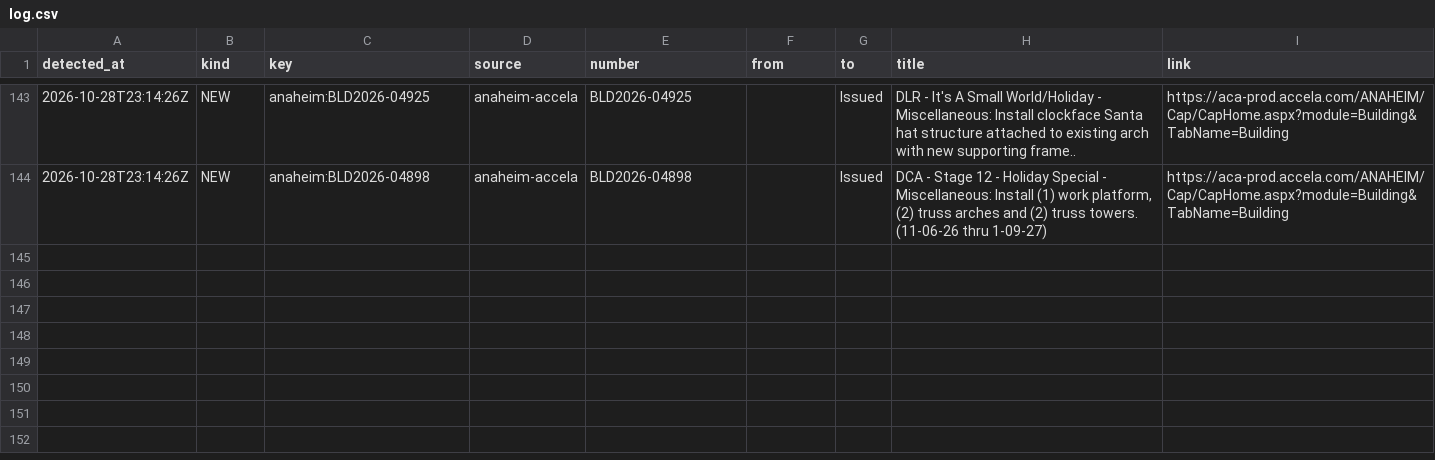
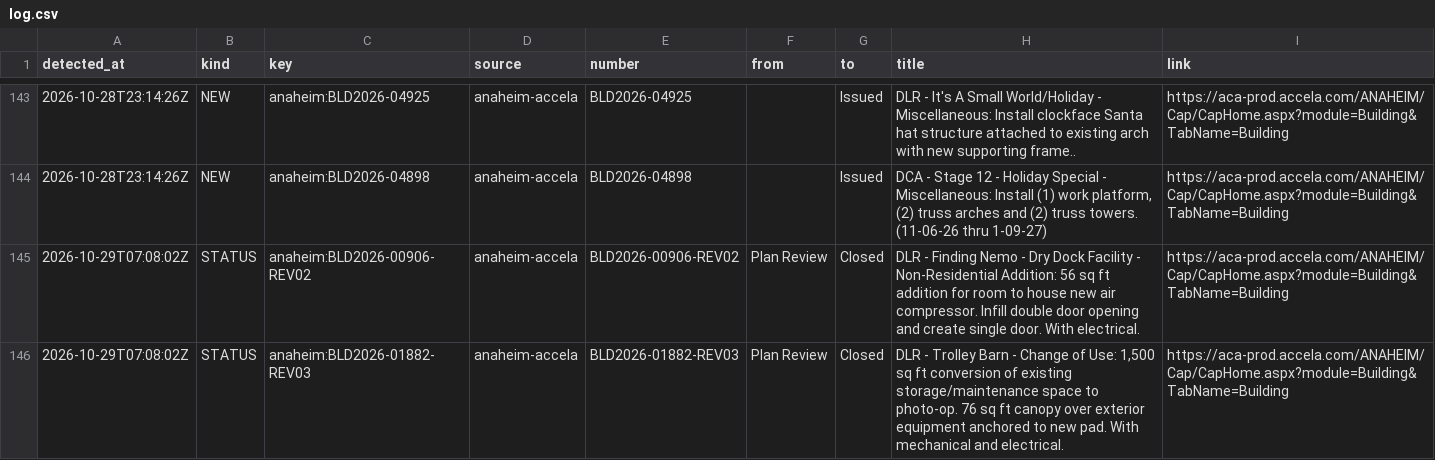
Before and after one commit to scoopdisney/dlr-permit-watch, a CSV file: data/scan/log.csv, drawn as a sheet; only a part is shown, gaps mark what is left out; the diff names each change by its address in the sheet, - before the commit and + after, or states it on an @@ line.

```diff
--- a/data/scan/log.csv
+++ b/data/scan/log.csv
+row 145: 2026-10-29T07:08:02Z | STATUS | anaheim:BLD2026-00906-REV02 | anaheim-accela | BLD2026-00906-REV02 | Plan Review | Closed | DLR - Finding Nemo - Dry Dock Facility - Non-Residential Addition: 56 sq ft addition for room to house new air compressor. Infill double door opening and create single door. With electrical. | https://aca-prod.accela.com/ANAHEIM/Cap/CapHome.aspx?module=Building&TabName=Building
+row 146: 2026-10-29T07:08:02Z | STATUS | anaheim:BLD2026-01882-REV03 | anaheim-accela | BLD2026-01882-REV03 | Plan Review | Closed | DLR - Trolley Barn - Change of Use: 1,500 sq ft conversion of existing storage/maintenance space to photo-op. 76 sq ft canopy over exterior equipment anchored to new pad. With mechanical and electrical. | https://aca-prod.accela.com/ANAHEIM/Cap/CapHome.aspx?module=Building&TabName=Building
```
Also changed, not shown: data/scan/records.csv, 2 other files.
